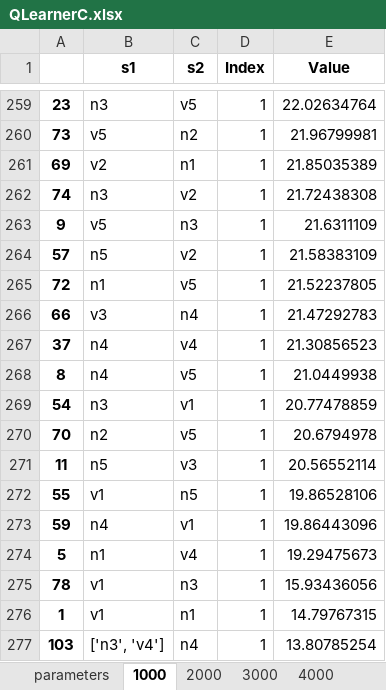
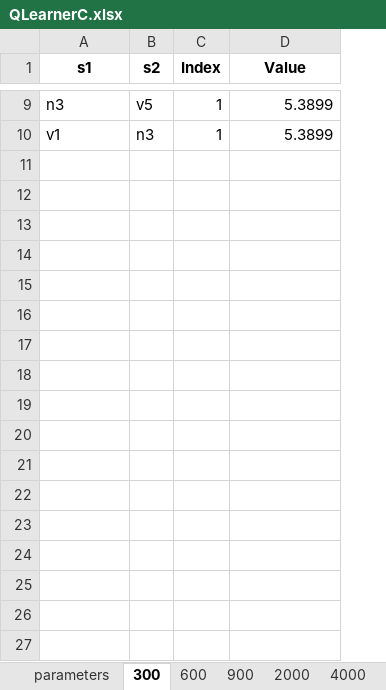
Before and after one commit to michaudj/Pablo, an Excel workbook: QLearnerC.xlsx, sheet 300, drawn as a sheet; only a part is shown, gaps mark what is left out; values as stored, in another font and other column widths than the file's, no borders; removed rows and columns are numbered as before the commit, all else as after; the diff covers the shown part only; the diff names each change by its address in the sheet, - before the commit and + after, or states it on an @@ line.

```diff
--- a/QLearnerC.xlsx (sheet 300)
+++ b/QLearnerC.xlsx (sheet 300)
-sheet tab: 1000
+sheet tab: 300
-sheet tab: 3000
+sheet tab: 900
+sheet tab: 600
@@ sheet tab order changed: parameters | 300 | 600 | 900 | 2000 | 4000 @@
-column A, row 259: 23; row 275: 78
-D9 (Value): 22.02634764
+D9 (Value): 5.3899
-row 260: 73 | v5 | n2 | 1 | 21.96799981
-row 261: 69 | v2 | n1 | 1 | 21.85035389
-row 262: 74 | n3 | v2 | 1 | 21.72438308
-row 263: 9 | v5 | n3 | 1 | 21.6311109
-row 264: 57 | n5 | v2 | 1 | 21.58383109
-row 265: 72 | n1 | v5 | 1 | 21.52237805
-row 266: 66 | v3 | n4 | 1 | 21.47292783
-row 267: 37 | n4 | v4 | 1 | 21.30856523
-row 268: 8 | n4 | v5 | 1 | 21.0449938
-row 269: 54 | n3 | v1 | 1 | 20.77478859
-row 270: 70 | n2 | v5 | 1 | 20.6794978
-row 271: 11 | n5 | v3 | 1 | 20.56552114
-row 272: 55 | v1 | n5 | 1 | 19.86528106
-row 273: 59 | n4 | v1 | 1 | 19.86443096
-row 274: 5 | n1 | v4 | 1 | 19.29475673
-D10 (Value): 15.93436056
+D10 (Value): 5.3899
-row 276: 1 | v1 | n1 | 1 | 14.79767315
-row 277: 103 | ['n3', 'v4'] | n4 | 1 | 13.80785254
```
Also changed, not shown: 357 removed rows and 10 edited cells elsewhere in this sheet, sheet 4000, sheet 2000, sheet 900, QLearnerN.xlsx, RWQLearnerC.xlsx, 6 other files.
